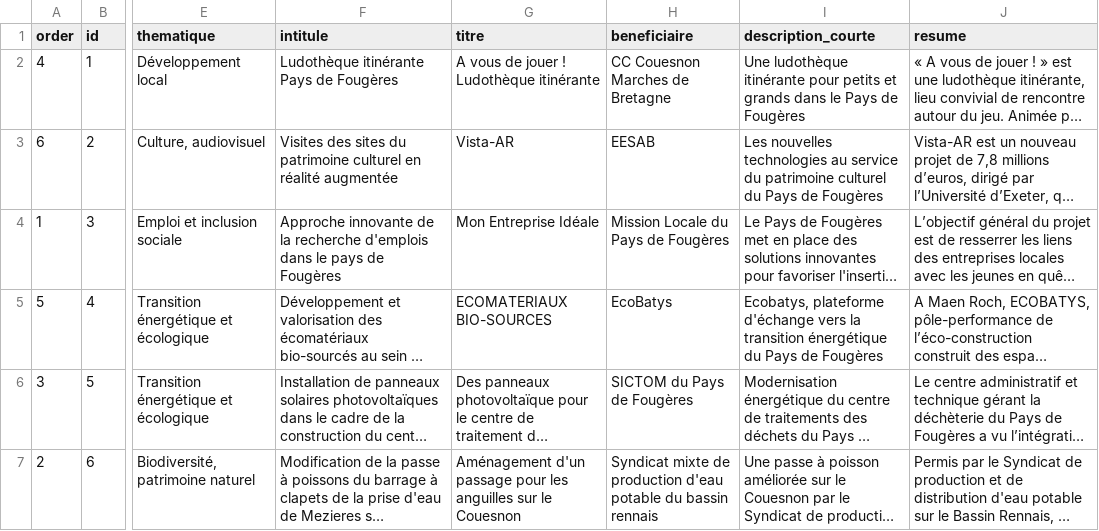
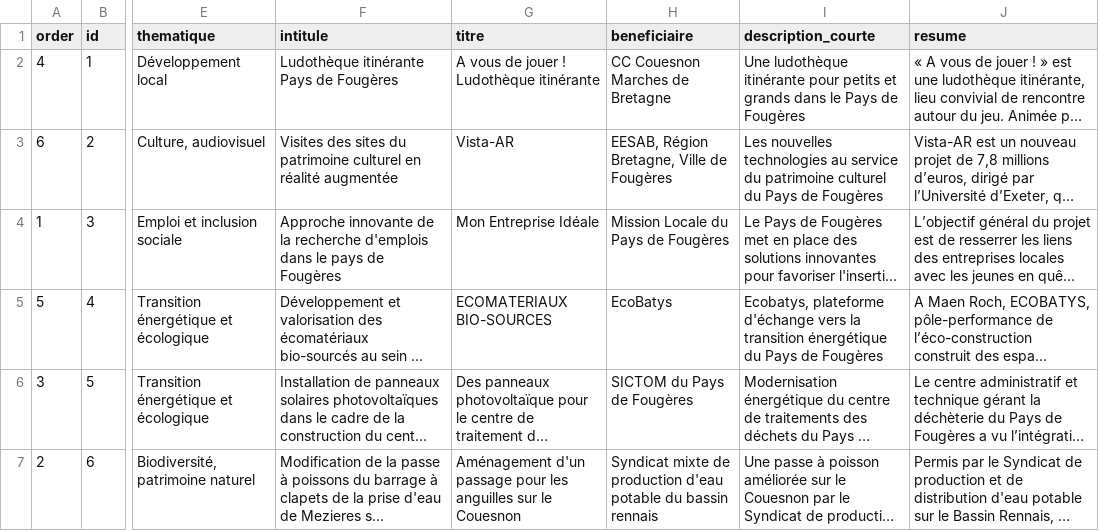
Before and after one commit to mviewer/storymap, a CSV file: stories/pe_fougeres/parcours_fougeres.csv, drawn as a sheet; only a part is shown, gaps mark what is left out; long unchanged cells end in …; the diff names each change by its address in the sheet, - before the commit and + after, or states it on an @@ line.

Commit message:
update stories fe

```diff
--- a/stories/pe_fougeres/parcours_fougeres.csv
+++ b/stories/pe_fougeres/parcours_fougeres.csv
-H3 (beneficiaire): EESAB
+H3 (beneficiaire): EESAB, Région Bretagne, Ville de Fougères
```
Also changed, not shown: stories/pe_biodiversite/parcours_biodiversite.csv, stories/pe_cotesarmor/parcours_cotesarmor.csv, 2 other files.
